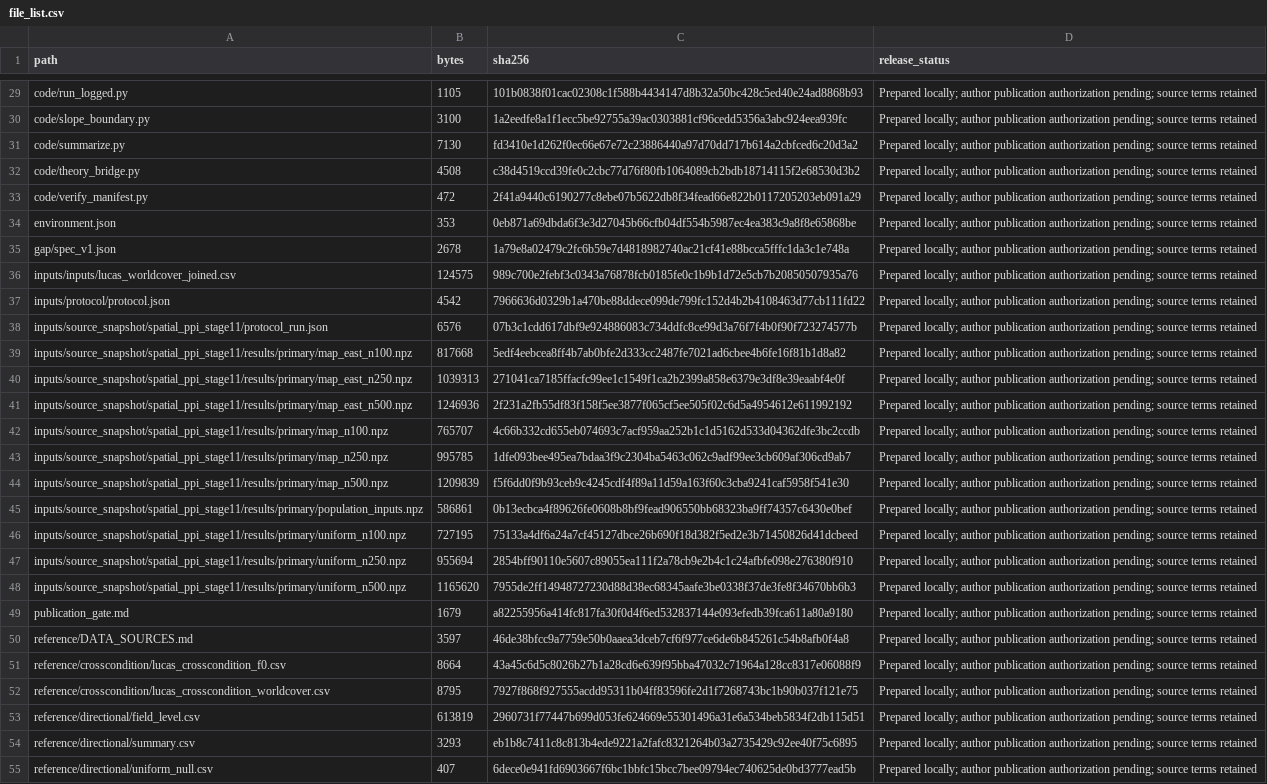
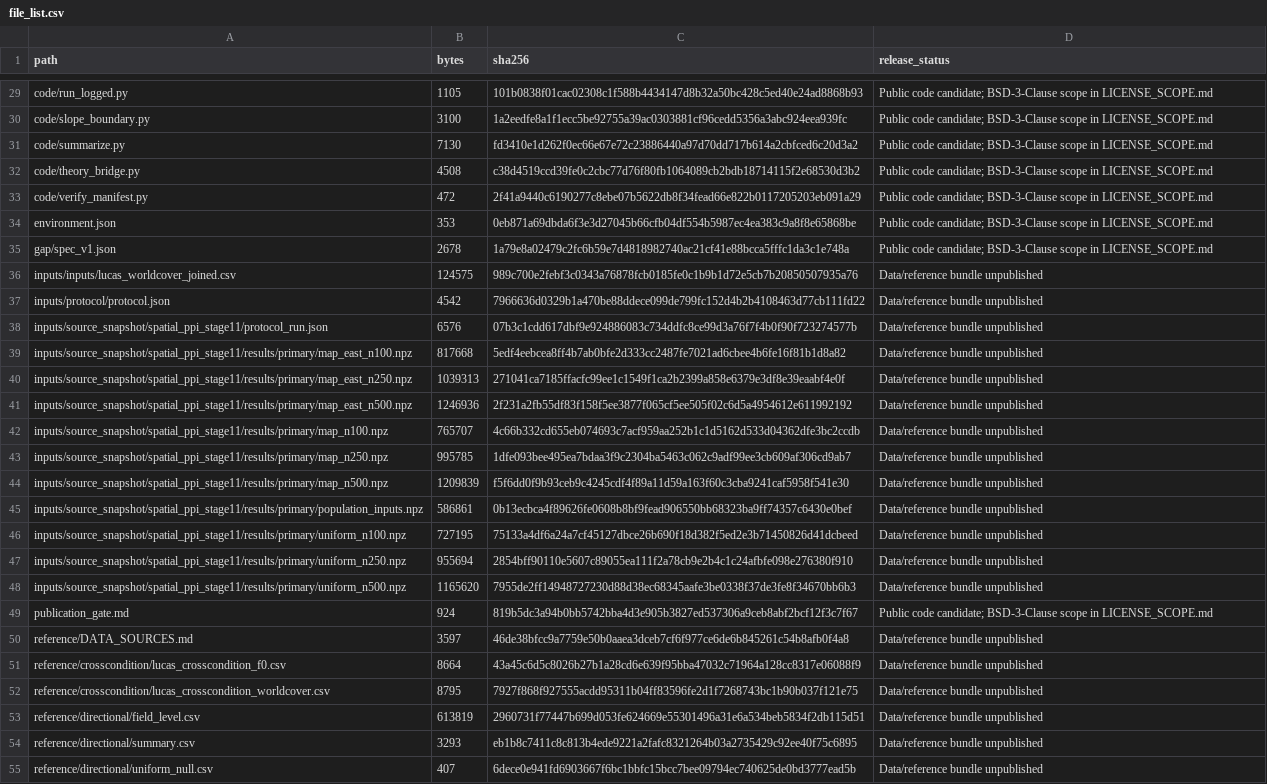
Before and after one commit to ShinShirota/spatial-ppi, a CSV file: file_list.csv, drawn as a sheet; only a part is shown, gaps mark what is left out; the diff covers the shown part only; the diff names each change by its address in the sheet, - before the commit and + after, or states it on an @@ line.

Commit message:
Record public code URL and pending data availability

```diff
--- a/file_list.csv
+++ b/file_list.csv
-D29:D35 (release_status): Prepared locally; author publication authorization pending; source terms retained
+D29:D35 (release_status): Public code candidate; BSD-3-Clause scope in LICENSE_SCOPE.md
-D36:D48 (release_status): Prepared locally; author publication authorization pending; source terms retained
+D36:D48 (release_status): Data/reference bundle unpublished
-B49 (bytes): 1679
+B49 (bytes): 924
-C49 (sha256): a82255956a414fc817fa30f0d4f6ed532837144e093efedb39fca611a80a9180
+C49 (sha256): 819b5dc3a94b0bb5742bba4d3e905b3827ed537306a9ceb8abf2bcf12f3c7f67
-D49 (release_status): Prepared locally; author publication authorization pending; source terms retained
+D49 (release_status): Public code candidate; BSD-3-Clause scope in LICENSE_SCOPE.md
-D50:D55 (release_status): Prepared locally; author publication authorization pending; source terms retained
+D50:D55 (release_status): Data/reference bundle unpublished
```
Also changed, not shown: 94 edited cells elsewhere in this file, 6 other files.
